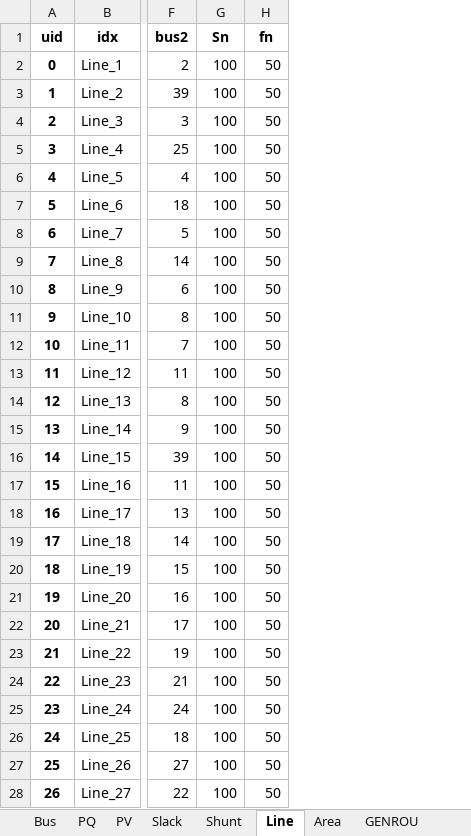
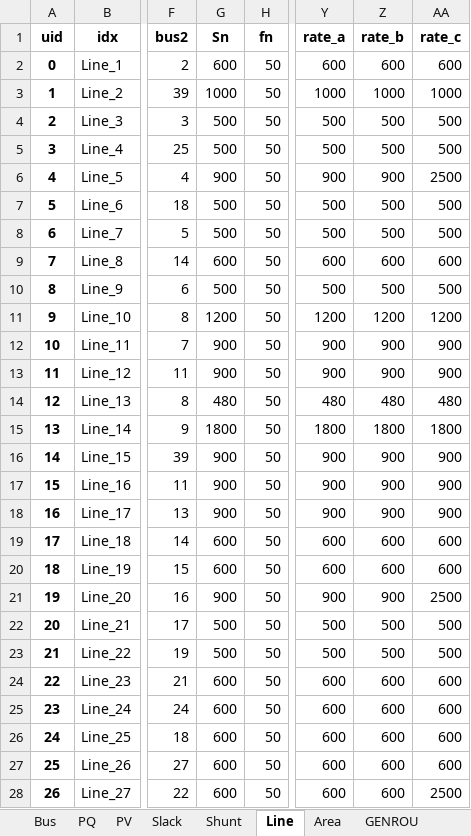
Before and after one commit to mehdi533/vis-ml, an Excel workbook: data_generation/andes_cases/ieee39_full_ibrs.xlsx, sheet Line, drawn as a sheet; only a part is shown, gaps mark what is left out; values as stored, in another font and other column widths than the file's, no borders; the diff covers the shown part only; the diff names each change by its address in the sheet, - before the commit and + after, or states it on an @@ line.

Commit message:
Improved data gen

```diff
--- a/data_generation/andes_cases/ieee39_full_ibrs.xlsx (sheet Line)
+++ b/data_generation/andes_cases/ieee39_full_ibrs.xlsx (sheet Line)
+column Y (rate_a), rows 2-28: 600 | 1000 | 500 | 500 | 900 | 500 | 500 | 600 | 500 | 1200 | 900 | 900 | 480 | 1800 | 900 | 900 | 900 | 600 | 600 | 900 | 500 | 500 | 600 | 600 | 600 | 600 | 600
+column Z (rate_b), rows 2-28: 600 | 1000 | 500 | 500 | 900 | 500 | 500 | 600 | 500 | 1200 | 900 | 900 | 480 | 1800 | 900 | 900 | 900 | 600 | 600 | 900 | 500 | 500 | 600 | 600 | 600 | 600 | 600
+column AA (rate_c), rows 2-28: 600 | 1000 | 500 | 500 | 2500 | 500 | 500 | 600 | 500 | 1200 | 900 | 900 | 480 | 1800 | 900 | 900 | 900 | 600 | 600 | 2500 | 500 | 500 | 600 | 600 | 600 | 600 | 2500
-G2 (Sn): 100
+G2 (Sn): 600
-G3 (Sn): 100
+G3 (Sn): 1000
-G4:G5 (Sn): 100
+G4:G5 (Sn): 500
-G6 (Sn): 100
+G6 (Sn): 900
-G7:G8 (Sn): 100
+G7:G8 (Sn): 500
-G9 (Sn): 100
+G9 (Sn): 600
-G10 (Sn): 100
+G10 (Sn): 500
-G11 (Sn): 100
+G11 (Sn): 1200
-G12:G13 (Sn): 100
+G12:G13 (Sn): 900
-G14 (Sn): 100
+G14 (Sn): 480
-G15 (Sn): 100
+G15 (Sn): 1800
-G16:G18 (Sn): 100
+G16:G18 (Sn): 900
-G19:G20 (Sn): 100
+G19:G20 (Sn): 600
-G21 (Sn): 100
+G21 (Sn): 900
-G22:G23 (Sn): 100
+G22:G23 (Sn): 500
-G24:G28 (Sn): 100
+G24:G28 (Sn): 600
```
Also changed, not shown: 19 edited cells elsewhere in this sheet, 5 other files.
